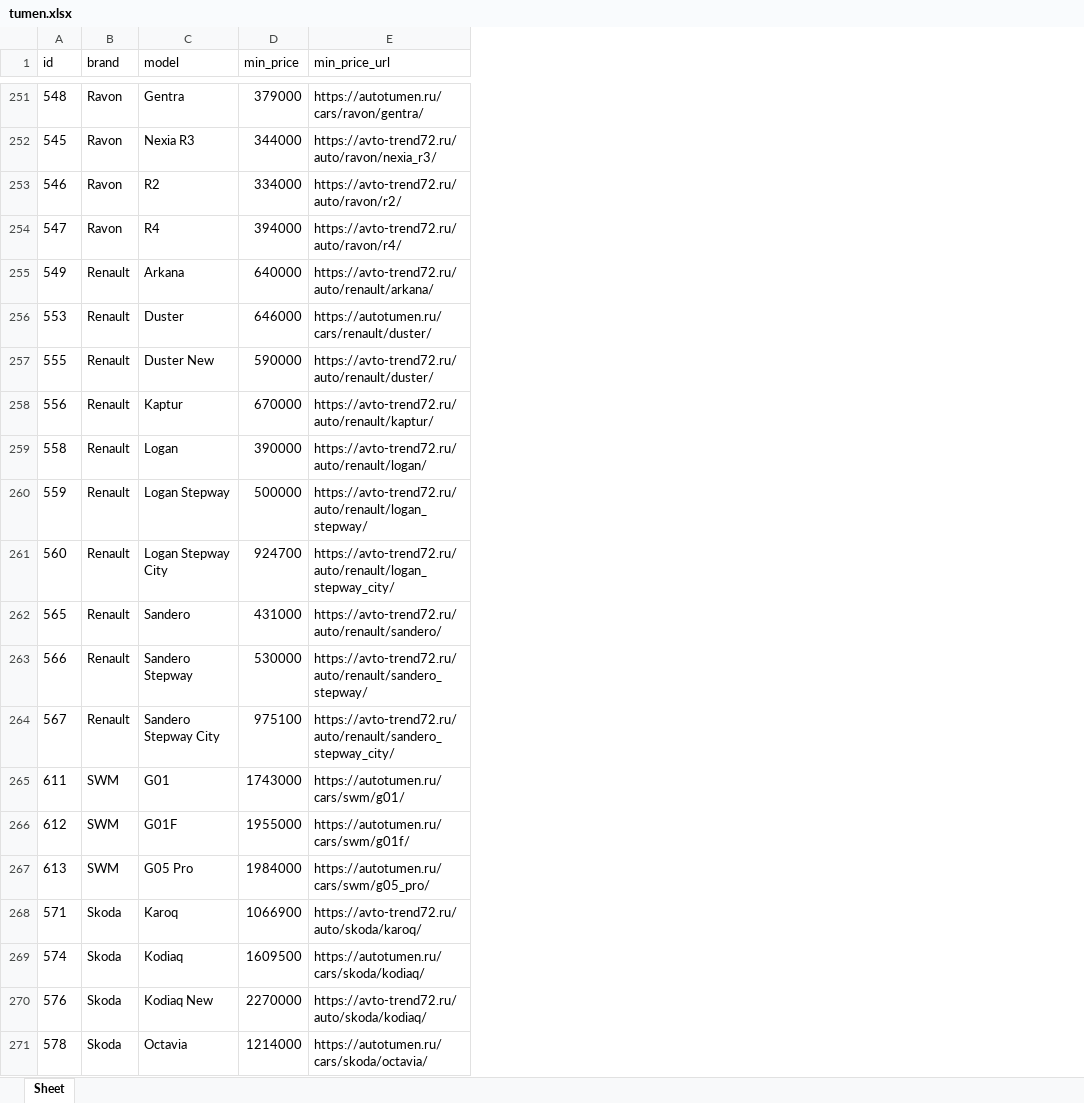
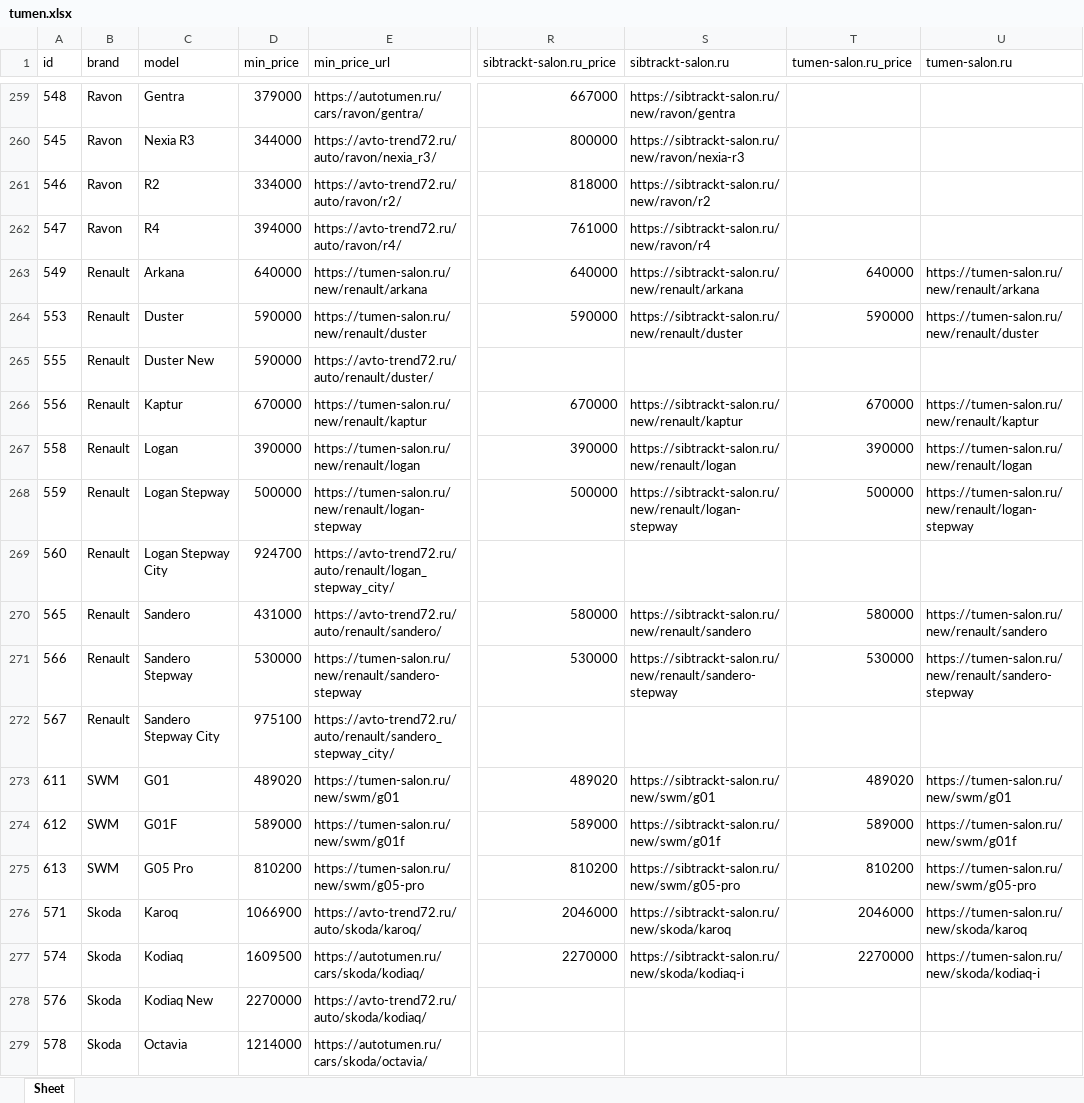
Before and after one commit to AlekseyNushtaev/AutoPars010824, an Excel workbook: xlsx/tumen.xlsx, sheet Sheet, drawn as a sheet; only a part is shown, gaps mark what is left out; values as stored, in another font and other column widths than the file's, no borders; addresses are those after the commit; the diff covers the shown part only; the diff names each change by its address in the sheet, - before the commit and + after, or states it on an @@ line.

```diff
--- a/xlsx/tumen.xlsx (sheet Sheet)
+++ b/xlsx/tumen.xlsx (sheet Sheet)
+column R (sibtrackt-salon.ru_price), rows 259-277: 667000 | 800000 | 818000 | 761000 | 640000 | 590000 |  | 670000 | 390000 | 500000 |  | 580000 | 530000 |  | 489020 | 589000 | 810200 | 2046000 | 2270000
+column S (sibtrackt-salon.ru), rows 259-277: https://sibtrackt-salon.ru/new/ravon/gentra | https://sibtrackt-salon.ru/new/ravon/nexia-r3 | https://sibtrackt-salon.ru/new/ravon/r2 | https://sibtrackt-salon.ru/new/ravon/r4 | https://sibtrackt-salon.ru/new/renault/arkana | https://sibtrackt-salon.ru/new/renault/duster |  | https://sibtrackt-salon.ru/new/renault/kaptur | https://sibtrackt-salon.ru/new/renault/logan | https://sibtrackt-salon.ru/new/renault/logan-stepway |  | https://sibtrackt-salon.ru/new/renault/sandero | https://sibtrackt-salon.ru/new/renault/sandero-stepway |  | https://sibtrackt-salon.ru/new/swm/g01 | https://sibtrackt-salon.ru/new/swm/g01f | https://sibtrackt-salon.ru/new/swm/g05-pro | https://sibtrackt-salon.ru/new/skoda/karoq | https://sibtrackt-salon.ru/new/skoda/kodiaq-i
+column T (tumen-salon.ru_price), rows 263-277: 640000 | 590000 |  | 670000 | 390000 | 500000 |  | 580000 | 530000 |  | 489020 | 589000 | 810200 | 2046000 | 2270000
+column U (tumen-salon.ru), rows 263-277: https://tumen-salon.ru/new/renault/arkana | https://tumen-salon.ru/new/renault/duster |  | https://tumen-salon.ru/new/renault/kaptur | https://tumen-salon.ru/new/renault/logan | https://tumen-salon.ru/new/renault/logan-stepway |  | https://tumen-salon.ru/new/renault/sandero | https://tumen-salon.ru/new/renault/sandero-stepway |  | https://tumen-salon.ru/new/swm/g01 | https://tumen-salon.ru/new/swm/g01f | https://tumen-salon.ru/new/swm/g05-pro | https://tumen-salon.ru/new/skoda/karoq | https://tumen-salon.ru/new/skoda/kodiaq-i
-E263 (min_price_url): https://avto-trend72.ru/auto/renault/arkana/
+E263 (min_price_url): https://tumen-salon.ru/new/renault/arkana
-D264 (min_price): 646000
+D264 (min_price): 590000
-E264 (min_price_url): https://autotumen.ru/cars/renault/duster/
+E264 (min_price_url): https://tumen-salon.ru/new/renault/duster
-E266 (min_price_url): https://avto-trend72.ru/auto/renault/kaptur/
+E266 (min_price_url): https://tumen-salon.ru/new/renault/kaptur
-E267 (min_price_url): https://avto-trend72.ru/auto/renault/logan/
+E267 (min_price_url): https://tumen-salon.ru/new/renault/logan
-E268 (min_price_url): https://avto-trend72.ru/auto/renault/logan_stepway/
+E268 (min_price_url): https://tumen-salon.ru/new/renault/logan-stepway
-E271 (min_price_url): https://avto-trend72.ru/auto/renault/sandero_stepway/
+E271 (min_price_url): https://tumen-salon.ru/new/renault/sandero-stepway
-D273 (min_price): 1743000
+D273 (min_price): 489020
-E273 (min_price_url): https://autotumen.ru/cars/swm/g01/
+E273 (min_price_url): https://tumen-salon.ru/new/swm/g01
-D274 (min_price): 1955000
+D274 (min_price): 589000
-E274 (min_price_url): https://autotumen.ru/cars/swm/g01f/
+E274 (min_price_url): https://tumen-salon.ru/new/swm/g01f
-D275 (min_price): 1984000
+D275 (min_price): 810200
-E275 (min_price_url): https://autotumen.ru/cars/swm/g05_pro/
+E275 (min_price_url): https://tumen-salon.ru/new/swm/g05-pro
```
Also changed, not shown: 14 added rows and 110 edited cells elsewhere in this sheet, xlsx/ekaterinburg.xlsx, xlsx/krsk.xlsx, 53 other files.
